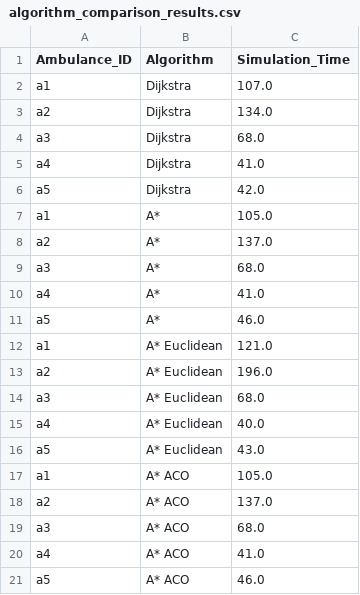
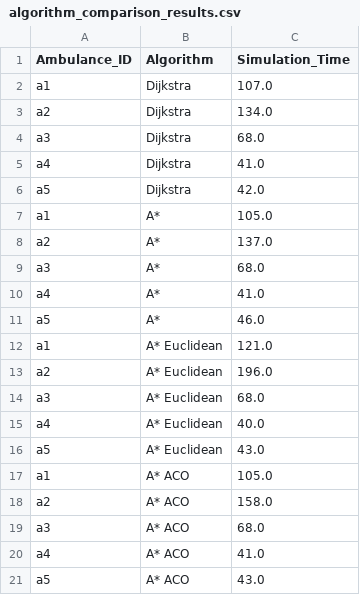
Before and after one commit to DhrishajG/emergency-vehicle-routes, a CSV file: outputs/algorithm_comparison_results.csv, drawn as a sheet.

Commit message:
comparing algorithms

```diff
--- a/outputs/algorithm_comparison_results.csv
+++ b/outputs/algorithm_comparison_results.csv
@@ -17,5 +17,5 @@ a5,A* Euclidean,43.0
 a1,A* ACO,105.0
-a2,A* ACO,137.0
+a2,A* ACO,158.0
 a3,A* ACO,68.0
 a4,A* ACO,41.0
-a5,A* ACO,46.0
+a5,A* ACO,43.0
```
Also changed, not shown: 2 other files.
